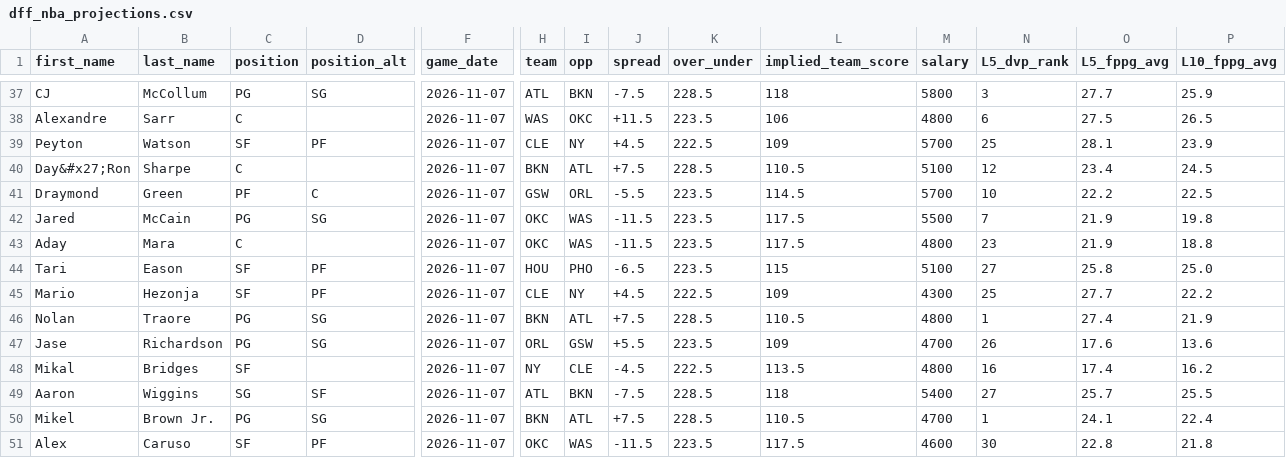
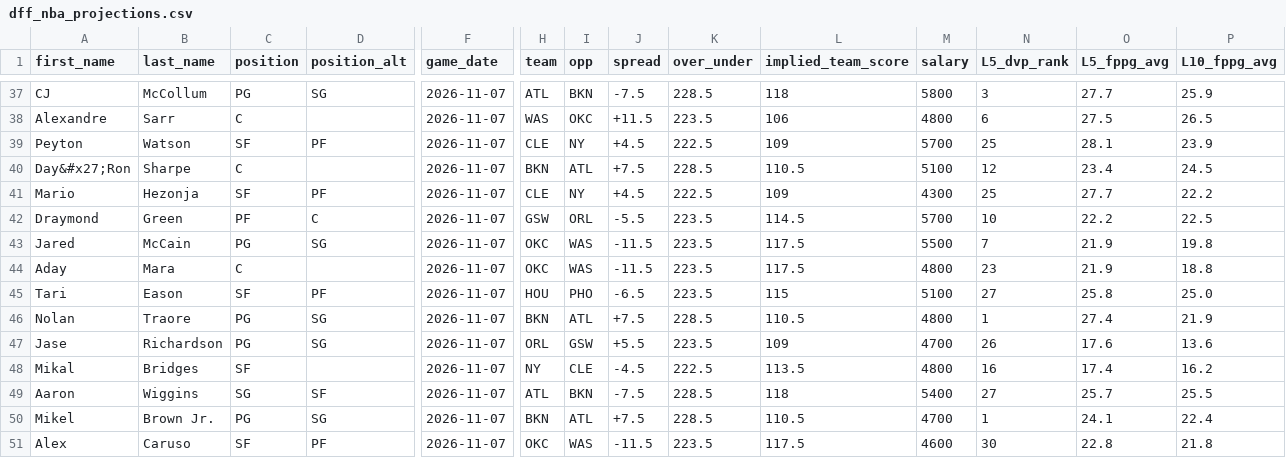
Before and after one commit to marchyyyy/stamped, a CSV file: data/dff_nba_projections.csv, drawn as a sheet; only a part is shown, gaps mark what is left out; removed rows and columns are numbered as before the commit, all else as after; rows hold the shown columns only; the diff names each change by its address in the sheet, - before the commit and + after, or states it on an @@ line.

Commit message:
DFF NBA projections refresh (110 players, 2026-11-07 5:20 PM ET)

```diff
--- a/data/dff_nba_projections.csv
+++ b/data/dff_nba_projections.csv
+row 41: Mario | Hezonja | SF | PF | 2026-11-07 | CLE | NY | +4.5 | 222.5 | 109 | 4300 | 25 | 27.7 | 22.2
-row 45: Mario | Hezonja | SF | PF | 2026-11-07 | CLE | NY | +4.5 | 222.5 | 109 | 4300 | 25 | 27.7 | 22.2
```
